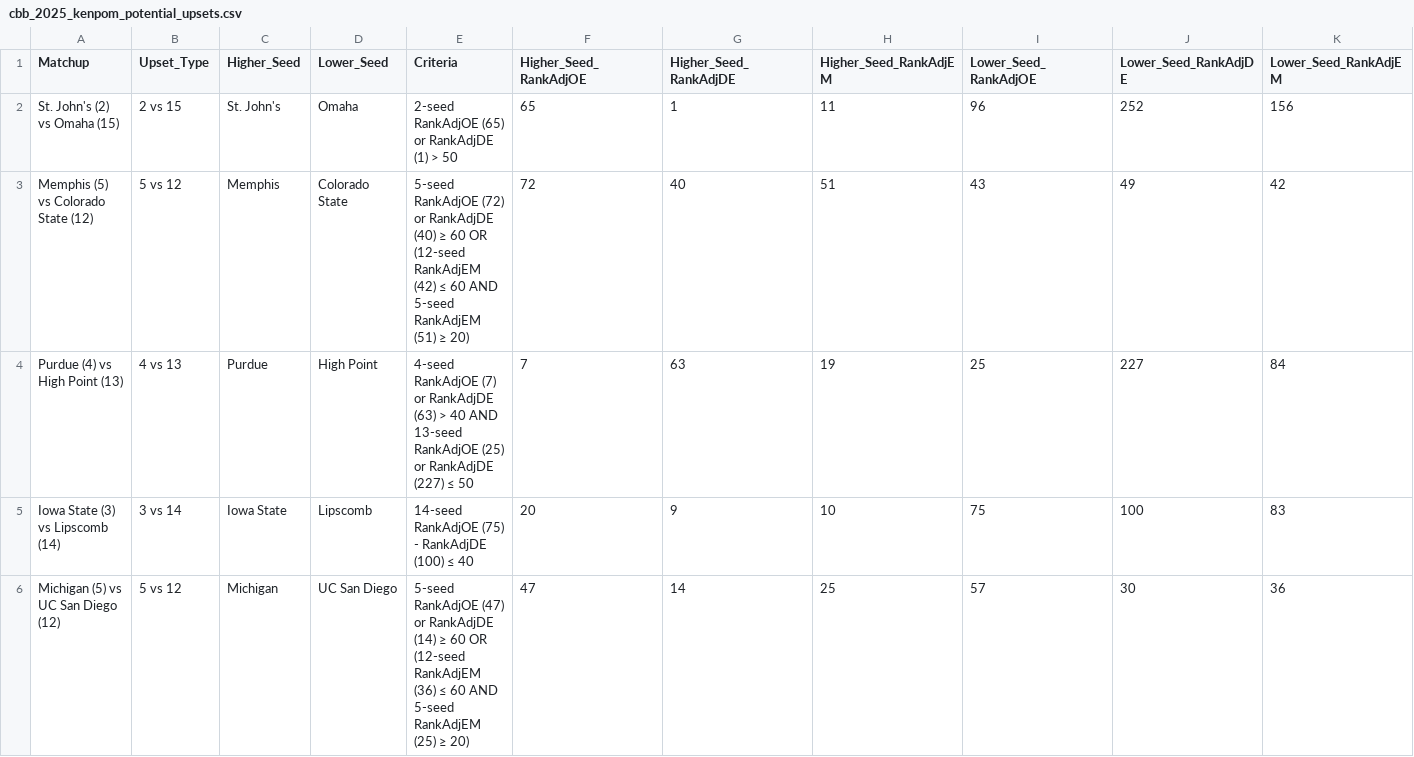
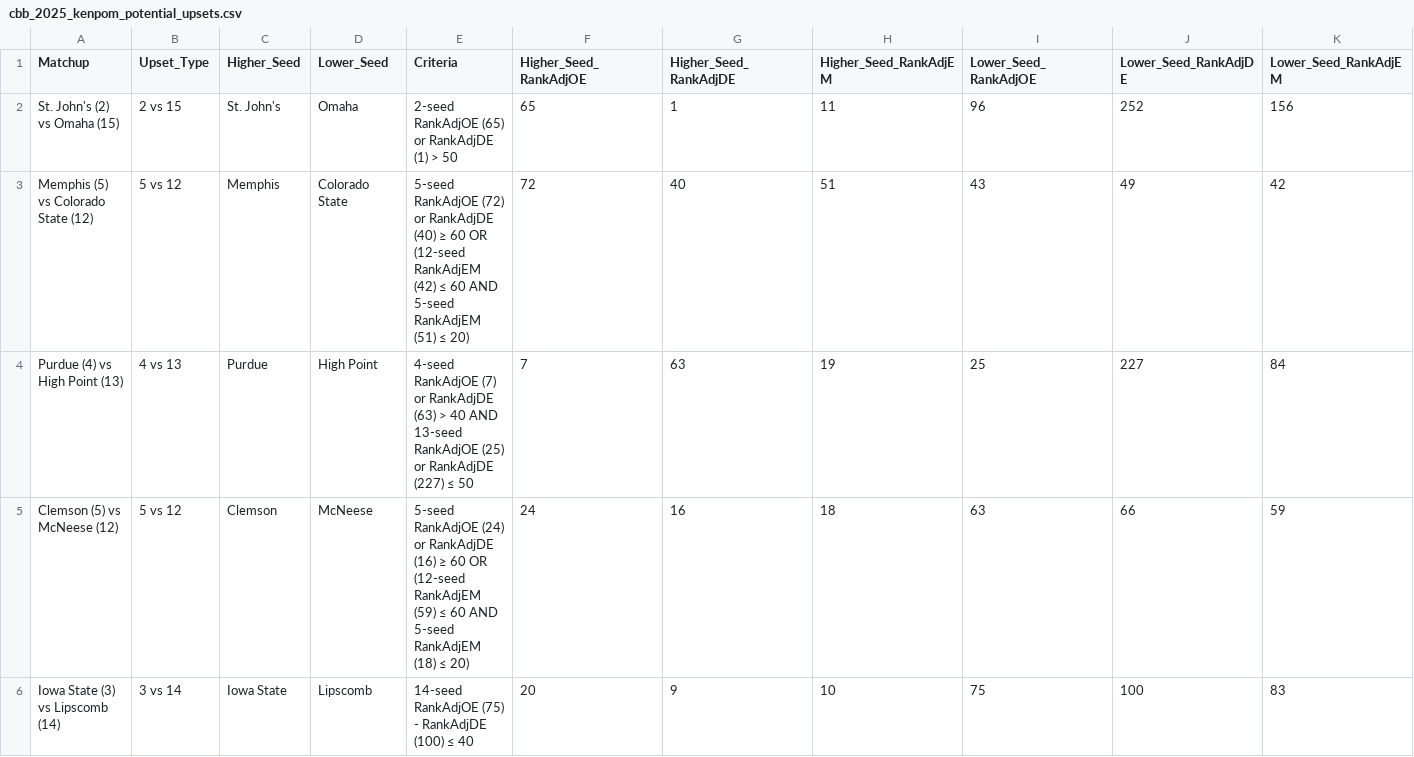
Before and after one commit to pompousraccoon04/SportsAndFinanceAnalytics, a CSV file: ncaa_basketball/tournament_prediction/kenpom/cbb_2025_kenpom_potential_upsets.csv, drawn as a sheet.

Commit message:
Updated criteria and multiple metrics to CSV and visualization for upsets

```diff
--- a/ncaa_basketball/tournament_prediction/kenpom/cbb_2025_kenpom_potential_upsets.csv
+++ b/ncaa_basketball/tournament_prediction/kenpom/cbb_2025_kenpom_potential_upsets.csv
@@ -2,5 +2,5 @@ Matchup,Upset_Type,Higher_Seed,Lower_Seed,Criteria,Higher_Seed_RankAdjOE,Higher_
 St. John's (2) vs Omaha (15),2 vs 15,St. John's,Omaha,2-seed RankAdjOE (65) or RankAdjDE (1) > 50,65,1,11,96,252,156
-Memphis (5) vs Colorado State (12),5 vs 12,Memphis,Colorado State,5-seed RankAdjOE (72) or RankAdjDE (40) ≥ 60 OR (12-seed RankAdjEM (42) ≤ 60 AND 5-seed RankAdjEM (51) ≥ 20),72,40,51,43,49,42
+Memphis (5) vs Colorado State (12),5 vs 12,Memphis,Colorado State,5-seed RankAdjOE (72) or RankAdjDE (40) ≥ 60 OR (12-seed RankAdjEM (42) ≤ 60 AND 5-seed RankAdjEM (51) ≤ 20),72,40,51,43,49,42
 Purdue (4) vs High Point (13),4 vs 13,Purdue,High Point,4-seed RankAdjOE (7) or RankAdjDE (63) > 40 AND 13-seed RankAdjOE (25) or RankAdjDE (227) ≤ 50,7,63,19,25,227,84
+Clemson (5) vs McNeese (12),5 vs 12,Clemson,McNeese,5-seed RankAdjOE (24) or RankAdjDE (16) ≥ 60 OR (12-seed RankAdjEM (59) ≤ 60 AND 5-seed RankAdjEM (18) ≤ 20),24,16,18,63,66,59
 Iowa State (3) vs Lipscomb (14),3 vs 14,Iowa State,Lipscomb,14-seed RankAdjOE (75) - RankAdjDE (100) ≤ 40,20,9,10,75,100,83
-Michigan (5) vs UC San Diego (12),5 vs 12,Michigan,UC San Diego,5-seed RankAdjOE (47) or RankAdjDE (14) ≥ 60 OR (12-seed RankAdjEM (36) ≤ 60 AND 5-seed RankAdjEM (25) ≥ 20),47,14,25,57,30,36
```
Also changed, not shown: 2 other files.
